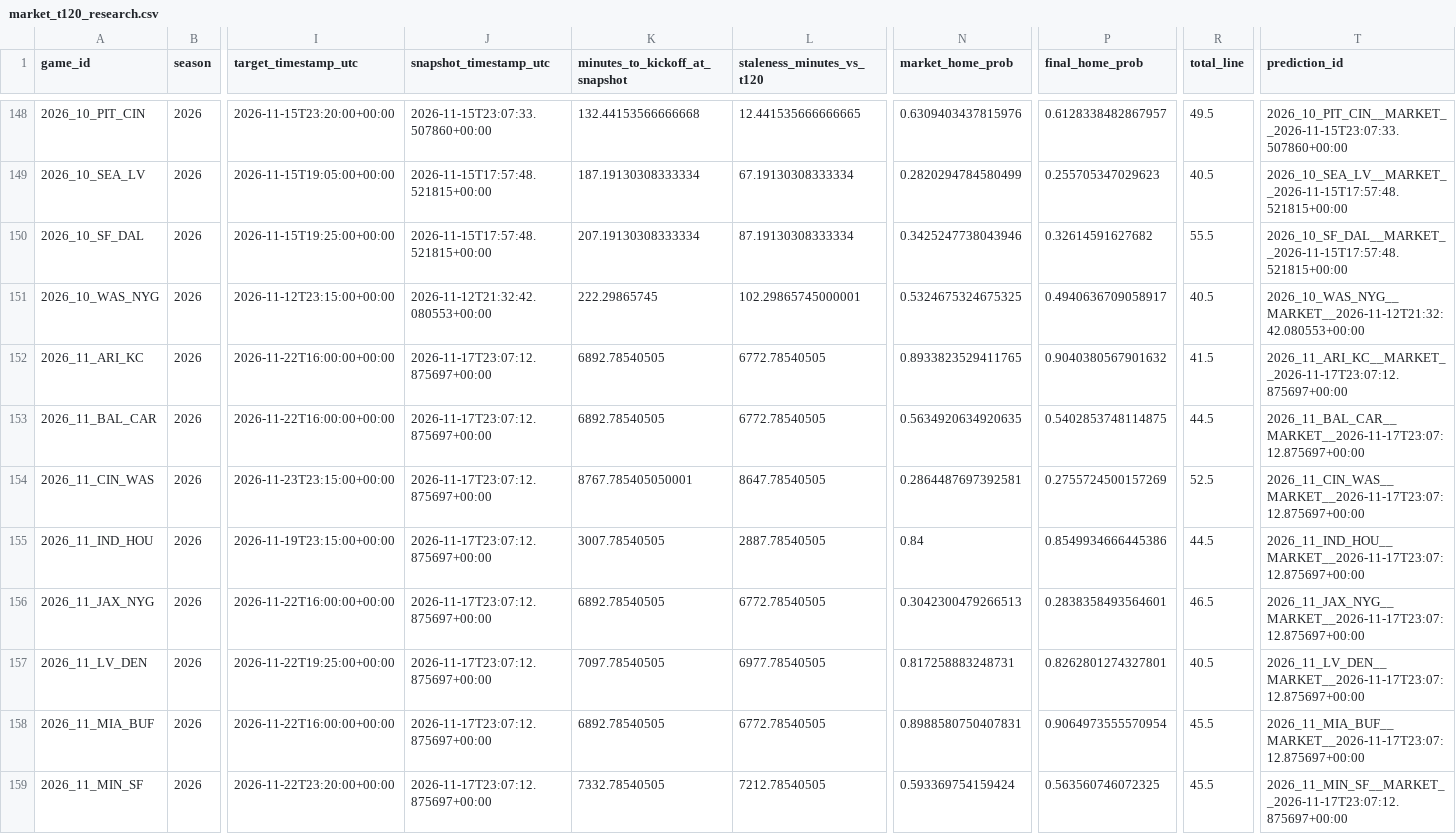
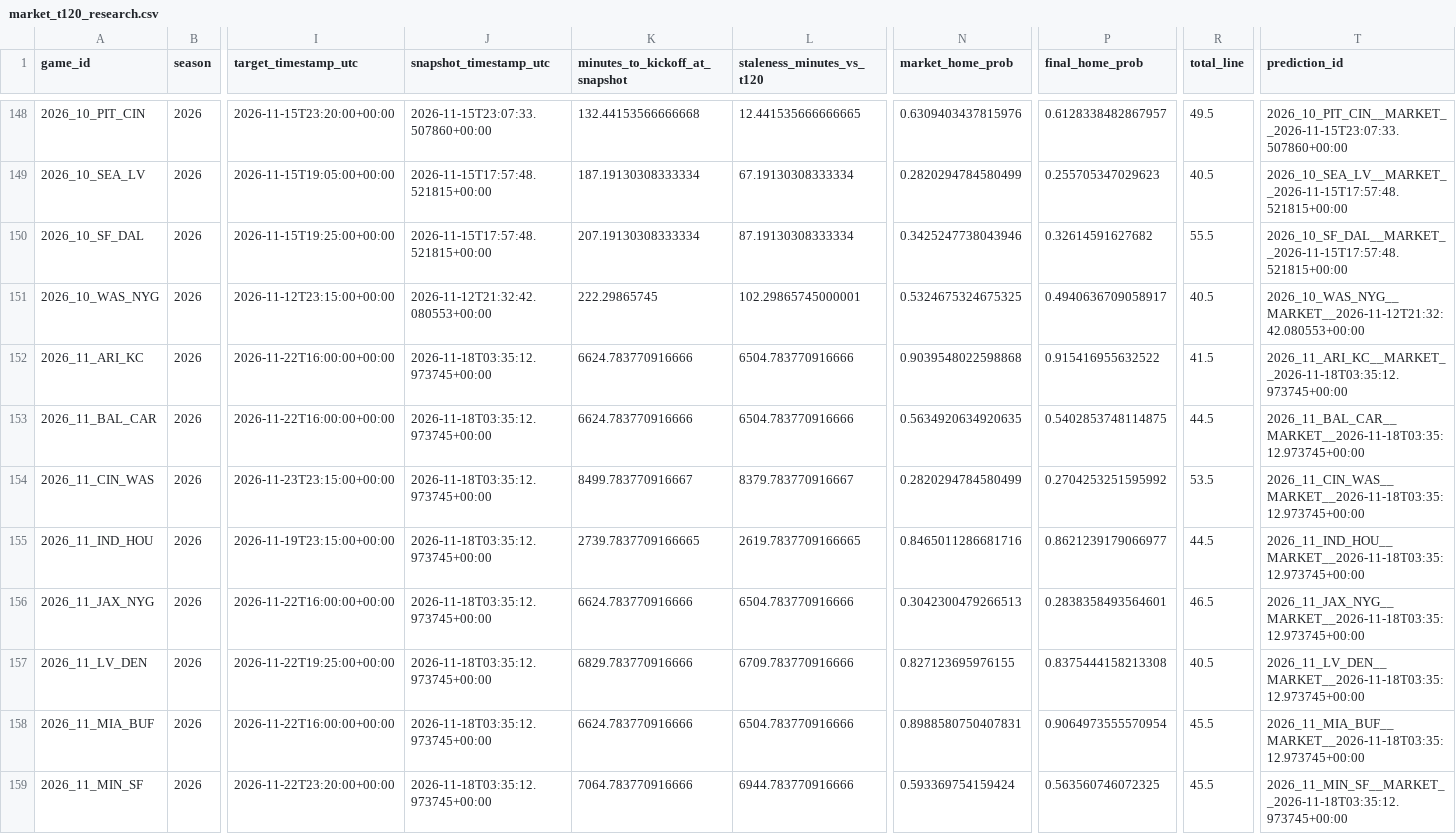
Before and after one commit to levine26/nfl-forecast-model, a CSV file: outputs/market_t120_research.csv, drawn as a sheet; only a part is shown, gaps mark what is left out; the diff covers the shown part only; the diff names each change by its address in the sheet, - before the commit and + after, or states it on an @@ line.

```diff
--- a/outputs/market_t120_research.csv
+++ b/outputs/market_t120_research.csv
-J152:J159 (snapshot_timestamp_utc): 2026-11-17T23:07:12.875697+00:00
+J152:J159 (snapshot_timestamp_utc): 2026-11-18T03:35:12.973745+00:00
-K152:K153 (minutes_to_kickoff_at_snapshot): 6892.78540505
+K152:K153 (minutes_to_kickoff_at_snapshot): 6624.783770916666
-L152:L153 (staleness_minutes_vs_t120): 6772.78540505
+L152:L153 (staleness_minutes_vs_t120): 6504.783770916666
-N152 (market_home_prob): 0.8933823529411765
+N152 (market_home_prob): 0.9039548022598868
-P152 (final_home_prob): 0.9040380567901632
+P152 (final_home_prob): 0.915416955632522
-T152 (prediction_id): 2026_11_ARI_KC__MARKET__2026-11-17T23:07:12.875697+00:00
+T152 (prediction_id): 2026_11_ARI_KC__MARKET__2026-11-18T03:35:12.973745+00:00
-T153 (prediction_id): 2026_11_BAL_CAR__MARKET__2026-11-17T23:07:12.875697+00:00
+T153 (prediction_id): 2026_11_BAL_CAR__MARKET__2026-11-18T03:35:12.973745+00:00
-K154 (minutes_to_kickoff_at_snapshot): 8767.785405050001
+K154 (minutes_to_kickoff_at_snapshot): 8499.783770916667
-L154 (staleness_minutes_vs_t120): 8647.78540505
+L154 (staleness_minutes_vs_t120): 8379.783770916667
-N154 (market_home_prob): 0.2864487697392581
+N154 (market_home_prob): 0.2820294784580499
-P154 (final_home_prob): 0.2755724500157269
+P154 (final_home_prob): 0.2704253251595992
-R154 (total_line): 52.5
+R154 (total_line): 53.5
-T154 (prediction_id): 2026_11_CIN_WAS__MARKET__2026-11-17T23:07:12.875697+00:00
+T154 (prediction_id): 2026_11_CIN_WAS__MARKET__2026-11-18T03:35:12.973745+00:00
-K155 (minutes_to_kickoff_at_snapshot): 3007.78540505
+K155 (minutes_to_kickoff_at_snapshot): 2739.7837709166665
-L155 (staleness_minutes_vs_t120): 2887.78540505
+L155 (staleness_minutes_vs_t120): 2619.7837709166665
-N155 (market_home_prob): 0.84
+N155 (market_home_prob): 0.8465011286681716
-P155 (final_home_prob): 0.8549934666445386
+P155 (final_home_prob): 0.8621239179066977
-T155 (prediction_id): 2026_11_IND_HOU__MARKET__2026-11-17T23:07:12.875697+00:00
+T155 (prediction_id): 2026_11_IND_HOU__MARKET__2026-11-18T03:35:12.973745+00:00
-K156 (minutes_to_kickoff_at_snapshot): 6892.78540505
+K156 (minutes_to_kickoff_at_snapshot): 6624.783770916666
-L156 (staleness_minutes_vs_t120): 6772.78540505
+L156 (staleness_minutes_vs_t120): 6504.783770916666
-T156 (prediction_id): 2026_11_JAX_NYG__MARKET__2026-11-17T23:07:12.875697+00:00
+T156 (prediction_id): 2026_11_JAX_NYG__MARKET__2026-11-18T03:35:12.973745+00:00
-K157 (minutes_to_kickoff_at_snapshot): 7097.78540505
+K157 (minutes_to_kickoff_at_snapshot): 6829.783770916666
-L157 (staleness_minutes_vs_t120): 6977.78540505
+L157 (staleness_minutes_vs_t120): 6709.783770916666
-N157 (market_home_prob): 0.817258883248731
+N157 (market_home_prob): 0.827123695976155
-P157 (final_home_prob): 0.8262801274327801
+P157 (final_home_prob): 0.8375444158213308
-T157 (prediction_id): 2026_11_LV_DEN__MARKET__2026-11-17T23:07:12.875697+00:00
+T157 (prediction_id): 2026_11_LV_DEN__MARKET__2026-11-18T03:35:12.973745+00:00
-K158 (minutes_to_kickoff_at_snapshot): 6892.78540505
+K158 (minutes_to_kickoff_at_snapshot): 6624.783770916666
-L158 (staleness_minutes_vs_t120): 6772.78540505
+L158 (staleness_minutes_vs_t120): 6504.783770916666
-T158 (prediction_id): 2026_11_MIA_BUF__MARKET__2026-11-17T23:07:12.875697+00:00
+T158 (prediction_id): 2026_11_MIA_BUF__MARKET__2026-11-18T03:35:12.973745+00:00
-K159 (minutes_to_kickoff_at_snapshot): 7332.78540505
+K159 (minutes_to_kickoff_at_snapshot): 7064.783770916666
-L159 (staleness_minutes_vs_t120): 7212.78540505
+L159 (staleness_minutes_vs_t120): 6944.783770916666
-T159 (prediction_id): 2026_11_MIN_SF__MARKET__2026-11-17T23:07:12.875697+00:00
+T159 (prediction_id): 2026_11_MIN_SF__MARKET__2026-11-18T03:35:12.973745+00:00
```
Also changed, not shown: 29 edited cells elsewhere in this file, outputs/this_week.csv, 2 other files.
